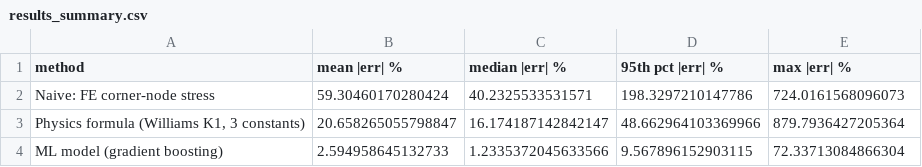
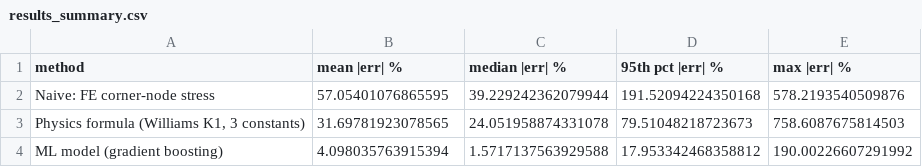
Before and after one commit to Udityt0989/EigenStress, a CSV file: results_summary.csv, drawn as a sheet.

```diff
--- a/results_summary.csv
+++ b/results_summary.csv
@@ -1,4 +1,4 @@
 method,mean |err| %,median |err| %,95th pct |err| %,max |err| %
-Naive: FE corner-node stress,59.30460170280424,40.2325533531571,198.3297210147786,724.0161568096073
-"Physics formula (Williams K1, 3 constants)",20.658265055798847,16.174187142842147,48.662964103369966,879.7936427205364
-ML model (gradient boosting),2.594958645132733,1.2335372045633566,9.567896152903115,72.33713084866304
+Naive: FE corner-node stress,57.05401076865595,39.229242362079944,191.52094224350168,578.2193540509876
+"Physics formula (Williams K1, 3 constants)",31.69781923078565,24.051958874331078,79.51048218723673,758.6087675814503
+ML model (gradient boosting),4.098035763915394,1.5717137563929588,17.953342468358812,190.00226607291992
```
Also changed, not shown: peterson_table.csv, unseen_parts_results.csv, 14 other files.
